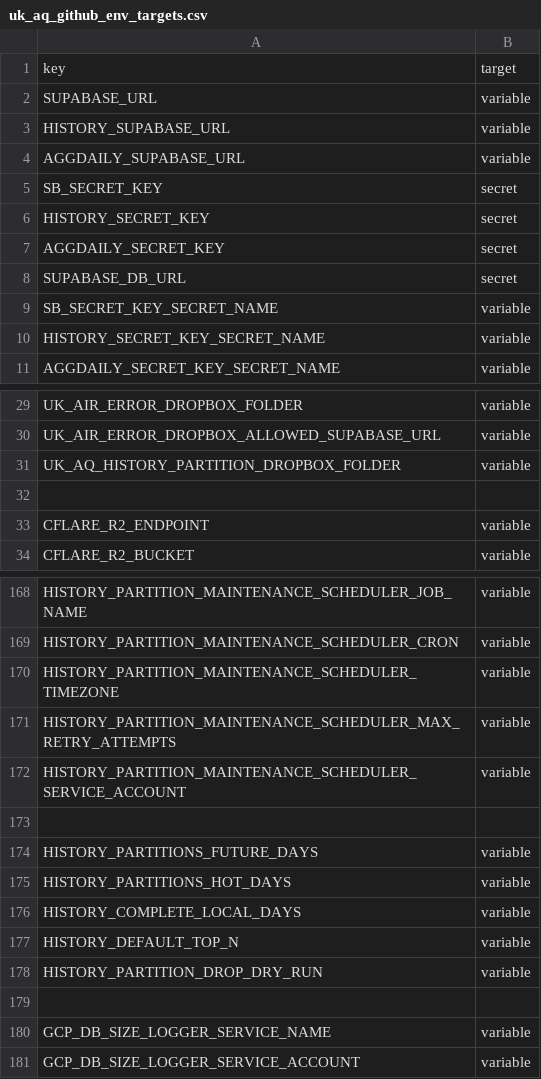
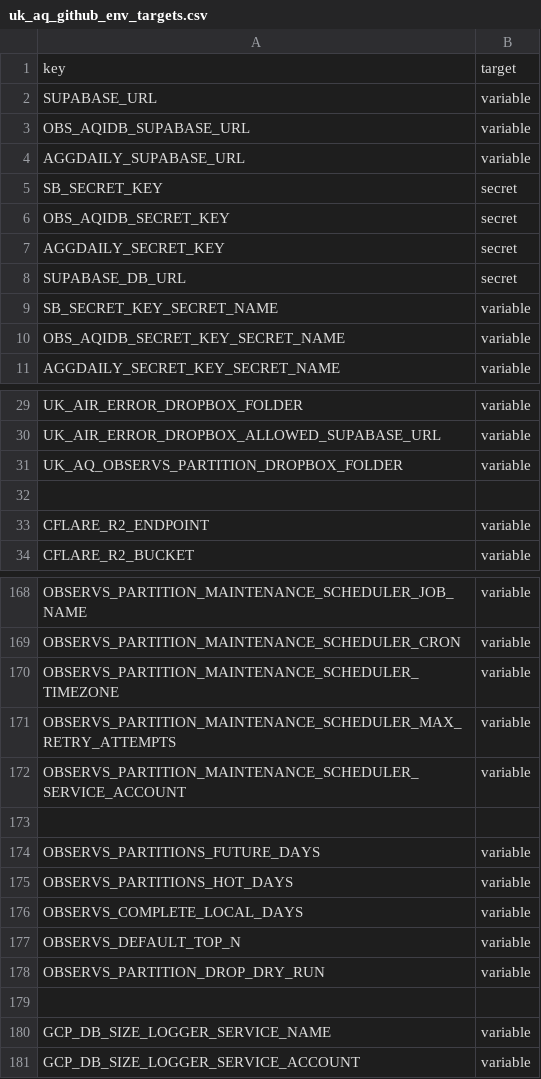
Before and after one commit to ChronicChannel-test/uk-aq-ops, a CSV file: config/uk_aq_github_env_targets.csv, drawn as a sheet; only a part is shown, gaps mark what is left out; the diff covers the shown part only; the diff names each change by its address in the sheet, - before the commit and + after, or states it on an @@ line.

Commit message:
Switch HISTORY to OBS_AQIDB; add observs workflows
Replace HISTORY_* env and secret names with OBS_AQIDB_* across CI/workflows and Cloud Run deploy scripts, and add support for the obs_aqidb (uk_aq_observs) services. Add a new Cloud Run deploy workflow for the observs outbox flush service, rename the history partition maintenance workflow to observs partition maintenance, update Cloud Run args/secret bindings in backfill/prune/partition workflows, refresh README and system_docs references to observs/obs_aqidb, update worker paths/args to observs services, and add scripts/uk_aq_cleanup_legacy_github_env.py. These changes migrate deployments and docs from the old history DB naming to the new obs_aqidb/uk_aq_observs targets.

```diff
--- a/config/uk_aq_github_env_targets.csv
+++ b/config/uk_aq_github_env_targets.csv
-A3: HISTORY_SUPABASE_URL
+A3: OBS_AQIDB_SUPABASE_URL
-A6: HISTORY_SECRET_KEY
+A6: OBS_AQIDB_SECRET_KEY
-A10: HISTORY_SECRET_KEY_SECRET_NAME
+A10: OBS_AQIDB_SECRET_KEY_SECRET_NAME
-A31: UK_AQ_HISTORY_PARTITION_DROPBOX_FOLDER
+A31: UK_AQ_OBSERVS_PARTITION_DROPBOX_FOLDER
-A168: HISTORY_PARTITION_MAINTENANCE_SCHEDULER_JOB_NAME
+A168: OBSERVS_PARTITION_MAINTENANCE_SCHEDULER_JOB_NAME
-A169: HISTORY_PARTITION_MAINTENANCE_SCHEDULER_CRON
+A169: OBSERVS_PARTITION_MAINTENANCE_SCHEDULER_CRON
-A170: HISTORY_PARTITION_MAINTENANCE_SCHEDULER_TIMEZONE
+A170: OBSERVS_PARTITION_MAINTENANCE_SCHEDULER_TIMEZONE
-A171: HISTORY_PARTITION_MAINTENANCE_SCHEDULER_MAX_RETRY_ATTEMPTS
+A171: OBSERVS_PARTITION_MAINTENANCE_SCHEDULER_MAX_RETRY_ATTEMPTS
-A172: HISTORY_PARTITION_MAINTENANCE_SCHEDULER_SERVICE_ACCOUNT
+A172: OBSERVS_PARTITION_MAINTENANCE_SCHEDULER_SERVICE_ACCOUNT
-A174: HISTORY_PARTITIONS_FUTURE_DAYS
+A174: OBSERVS_PARTITIONS_FUTURE_DAYS
-A175: HISTORY_PARTITIONS_HOT_DAYS
+A175: OBSERVS_PARTITIONS_HOT_DAYS
-A176: HISTORY_COMPLETE_LOCAL_DAYS
+A176: OBSERVS_COMPLETE_LOCAL_DAYS
-A177: HISTORY_DEFAULT_TOP_N
+A177: OBSERVS_DEFAULT_TOP_N
-A178: HISTORY_PARTITION_DROP_DRY_RUN
+A178: OBSERVS_PARTITION_DROP_DRY_RUN
```
Also changed, not shown: 56 edited cells elsewhere in this file, 27 other files.
